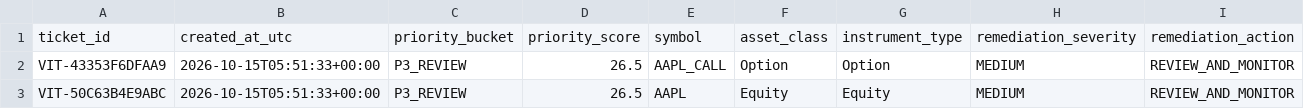
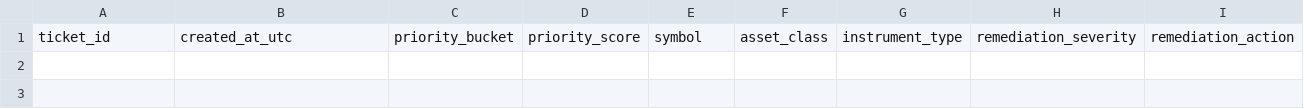
Before and after one commit to Agunp1/AI-Financial-Analyst, a CSV file: day70_approval_queue.csv, drawn as a sheet; only a part is shown; rows hold the shown columns only; the diff names each change by its address in the sheet, - before the commit and + after, or states it on an @@ line.

```diff
--- a/day70_approval_queue.csv
+++ b/day70_approval_queue.csv
-row 2: VIT-43353F6DFAA9 | 2026-10-15T05:51:33+00:00 | P3_REVIEW | 26.5 | AAPL_CALL | Option | Option | MEDIUM | REVIEW_AND_MONITOR
-row 3: VIT-50C63B4E9ABC | 2026-10-15T05:51:33+00:00 | P3_REVIEW | 26.5 | AAPL | Equity | Equity | MEDIUM | REVIEW_AND_MONITOR
```
Also changed, not shown: day67_risk_alerts.csv, day68_governance_actions.csv, 27 other files.
